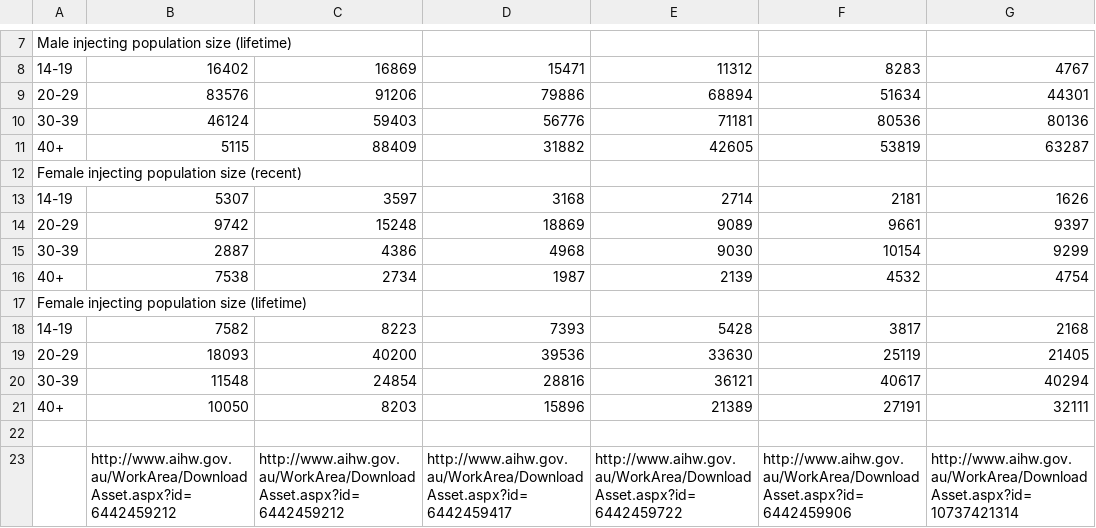
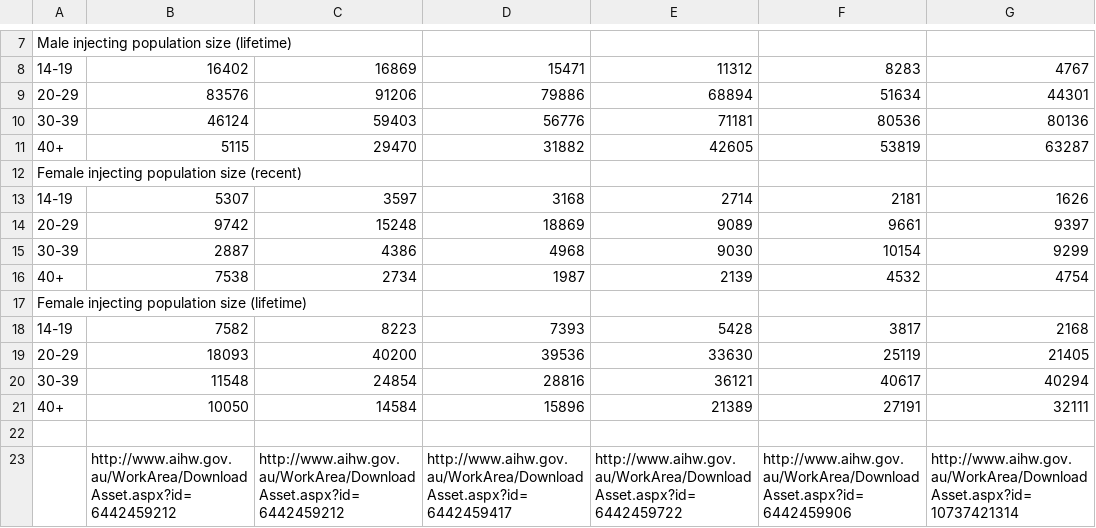
Before and after one commit to JamesJansson/EpiML, a CSV file: data/pwid_size.csv, drawn as a sheet; only a part is shown, gaps mark what is left out.

Commit message:
Improving another bad data point

```diff
--- a/data/pwid_size.csv
+++ b/data/pwid_size.csv
@@ -10,3 +10,3 @@ Male injecting population size (lifetime),,,,,,
 30-39,46124,59403,56776,71181,80536,80136
-40+,5115,88409,31882,42605,53819,63287
+40+,5115,29470,31882,42605,53819,63287
 Female injecting population size (recent),,,,,,
@@ -20,3 +20,3 @@ Female injecting population size (lifetime),,,,,,
 30-39,11548,24854,28816,36121,40617,40294
-40+,10050,8203,15896,21389,27191,32111
+40+,10050,14584,15896,21389,27191,32111
 ,,,,,,
```
